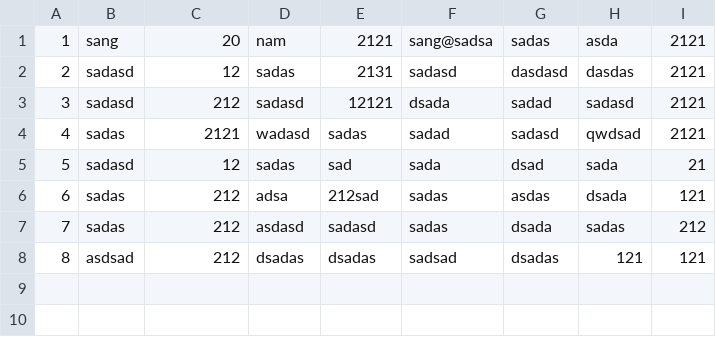
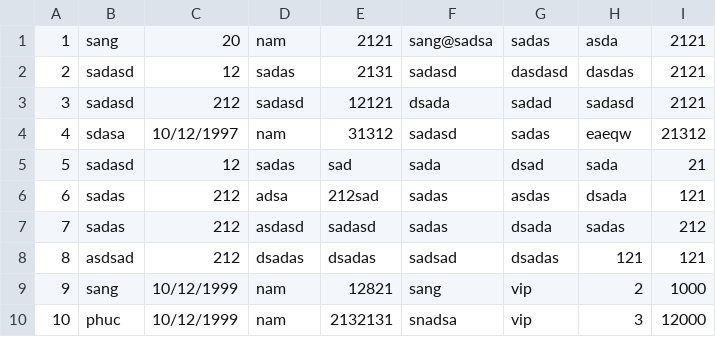
Before and after one commit to hoangsang97/C0322G1_Nguyen_Hoang_Sang_Module_2, a CSV file: src/_case_study/data/employee.csv, drawn as a sheet.

Commit message:
edit case study

```diff
--- a/src/_case_study/data/employee.csv
+++ b/src/_case_study/data/employee.csv
@@ -3,3 +3,3 @@
 3,sadasd,212,sadasd,12121,dsada,sadad,sadasd,2121
-4,sadas,2121,wadasd,sadas,sadad,sadasd,qwdsad,2121
+4,sdasa,10/12/1997,nam,31312,sadasd,sadas,eaeqw,21312
 5,sadasd,12,sadas,sad,sada,dsad,sada,21
@@ -8 +8,3 @@
 8,asdsad,212,dsadas,dsadas,sadsad,dsadas,121,121
+9,sang,10/12/1999,nam,12821,sang,vip,2,1000
+10,phuc,10/12/1999,nam,2132131,snadsa,vip,3,12000
```
Also changed, not shown: 22 other files.
